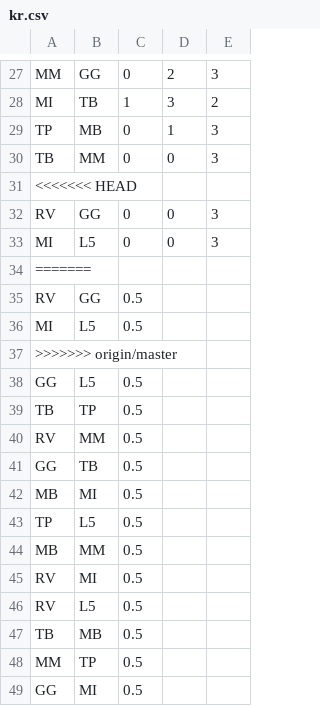
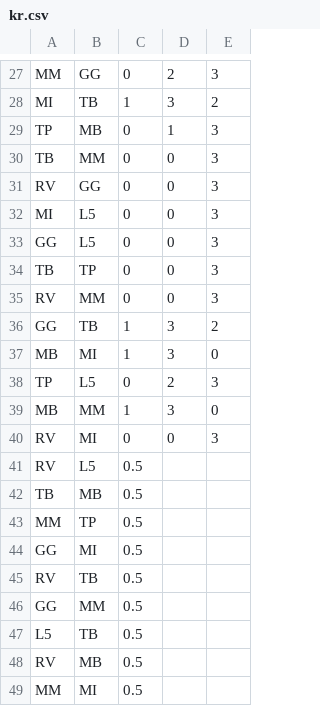
Before and after one commit to pmcburne/hgc-predictor, a CSV file: data/kr.csv, drawn as a sheet; only a part is shown, gaps mark what is left out; the shorter side is filled out with more unchanged rows.

```diff
--- a/data/kr.csv
+++ b/data/kr.csv
@@ -30,17 +30,12 @@ TP,MB,0,1,3
 TB,MM,0,0,3
-<<<<<<< HEAD
 RV,GG,0,0,3
 MI,L5,0,0,3
-=======
-RV,GG,0.5,,
-MI,L5,0.5,,
->>>>>>> origin/master
-GG,L5,0.5,,
-TB,TP,0.5,,
-RV,MM,0.5,,
-GG,TB,0.5,,
-MB,MI,0.5,,
-TP,L5,0.5,,
-MB,MM,0.5,,
-RV,MI,0.5,,
+GG,L5,0,0,3
+TB,TP,0,0,3
+RV,MM,0,0,3
+GG,TB,1,3,2
+MB,MI,1,3,0
+TP,L5,0,2,3
+MB,MM,1,3,0
+RV,MI,0,0,3
 RV,L5,0.5,,
```
Also changed, not shown: data/cn.csv, data/eu.csv, 3 other files.
